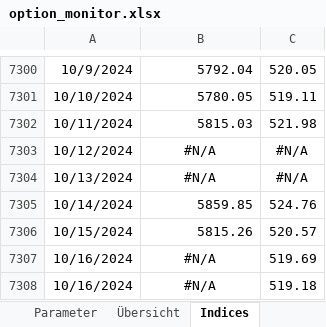
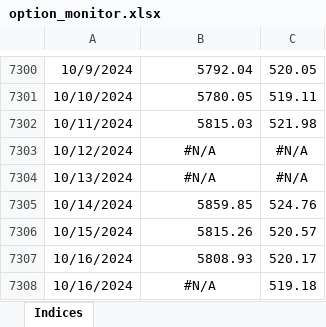
Before and after one commit to ssymhoven/omon, an Excel workbook: option_monitor.xlsx, sheet Indices, drawn as a sheet; only a part is shown, gaps mark what is left out; values as stored, in another font and other column widths than the file's, no borders; the diff names each change by its address in the sheet, - before the commit and + after, or states it on an @@ line.

```diff
--- a/option_monitor.xlsx (sheet Indices)
+++ b/option_monitor.xlsx (sheet Indices)
-sheet tab: Parameter
-sheet tab: Übersicht
-B7307: #N/A
+B7307: 5808.93
-B7307 alignment: center
+B7307 alignment: right
-C7307: 519.69
+C7307: 520.17
```
Also changed, not shown: 7 other files.
